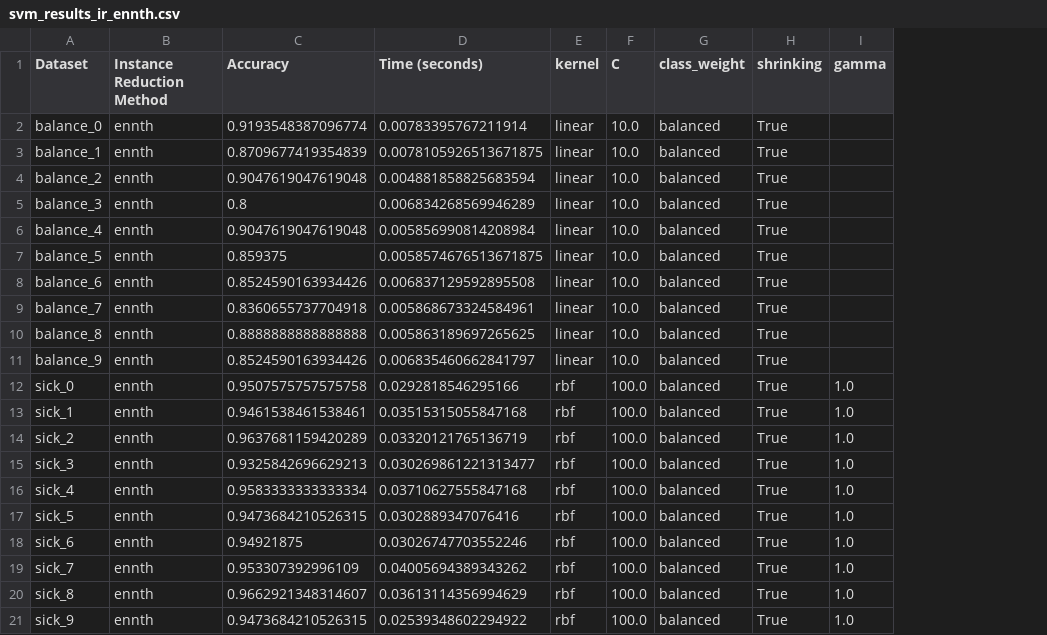
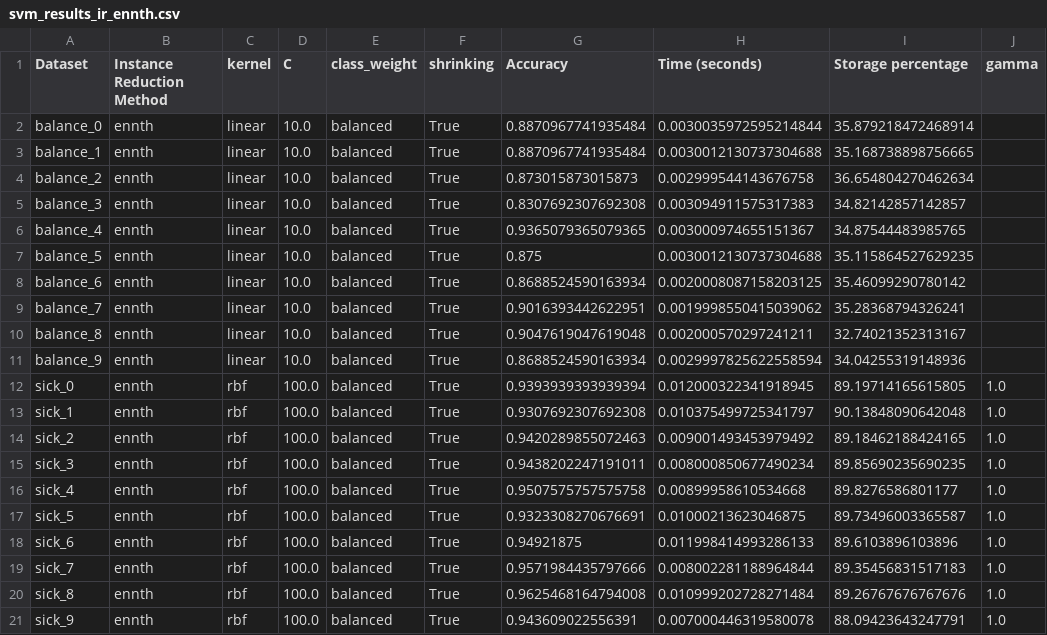
Before and after one commit to Gonsa02/IML, a CSV file: Work2/results/svm_results_ir_ennth.csv, drawn as a sheet; removed rows and columns are numbered as before the commit, all else as after; the diff names each change by its address in the sheet, - before the commit and + after, or states it on an @@ line.

```diff
--- a/Work2/results/svm_results_ir_ennth.csv
+++ b/Work2/results/svm_results_ir_ennth.csv
-column C (Accuracy), rows 2-21: 0.9193548387096774 | 0.8709677419354839 | 0.9047619047619048 | 0.8 | 0.9047619047619048 | 0.859375 | 0.8524590163934426 | 0.8360655737704918 | 0.8888888888888888 | 0.8524590163934426 | 0.9507575757575758 | 0.9461538461538461 | 0.9637681159420289 | 0.9325842696629213 | 0.9583333333333334 | 0.9473684210526315 | 0.94921875 | 0.953307392996109 | 0.9662921348314607 | 0.9473684210526315
-column D (Time (seconds)), rows 2-21: 0.00783395767211914 | 0.0078105926513671875 | 0.004881858825683594 | 0.006834268569946289 | 0.005856990814208984 | 0.0058574676513671875 | 0.006837129592895508 | 0.005868673324584961 | 0.005863189697265625 | 0.006835460662841797 | 0.0292818546295166 | 0.03515315055847168 | 0.03320121765136719 | 0.030269861221313477 | 0.03710627555847168 | 0.0302889347076416 | 0.03026747703552246 | 0.04005694389343262 | 0.03613114356994629 | 0.02539348602294922
+column G (Accuracy), rows 2-21: 0.8870967741935484 | 0.8870967741935484 | 0.873015873015873 | 0.8307692307692308 | 0.9365079365079365 | 0.875 | 0.8688524590163934 | 0.9016393442622951 | 0.9047619047619048 | 0.8688524590163934 | 0.9393939393939394 | 0.9307692307692308 | 0.9420289855072463 | 0.9438202247191011 | 0.9507575757575758 | 0.9323308270676691 | 0.94921875 | 0.9571984435797666 | 0.9625468164794008 | 0.943609022556391
+column H (Time (seconds)), rows 2-21: 0.0030035972595214844 | 0.0030012130737304688 | 0.002999544143676758 | 0.003094911575317383 | 0.003000974655151367 | 0.0030012130737304688 | 0.0020008087158203125 | 0.0019998550415039062 | 0.002000570297241211 | 0.0029997825622558594 | 0.012000322341918945 | 0.010375499725341797 | 0.009001493453979492 | 0.008000850677490234 | 0.00899958610534668 | 0.01000213623046875 | 0.011998414993286133 | 0.008002281188964844 | 0.010999202728271484 | 0.007000446319580078
+column I (Storage percentage), rows 2-21: 35.879218472468914 | 35.168738898756665 | 36.654804270462634 | 34.82142857142857 | 34.87544483985765 | 35.115864527629235 | 35.46099290780142 | 35.28368794326241 | 32.74021352313167 | 34.04255319148936 | 89.19714165615805 | 90.13848090642048 | 89.18462188424165 | 89.85690235690235 | 89.8276586801177 | 89.73496003365587 | 89.6103896103896 | 89.35456831517183 | 89.26767676767676 | 88.09423643247791
```
Also changed, not shown: Work2/results/knn_results_ir_gcnn.csv, Work2/results/svm_results_ir_drop3.csv, 10 other files.
